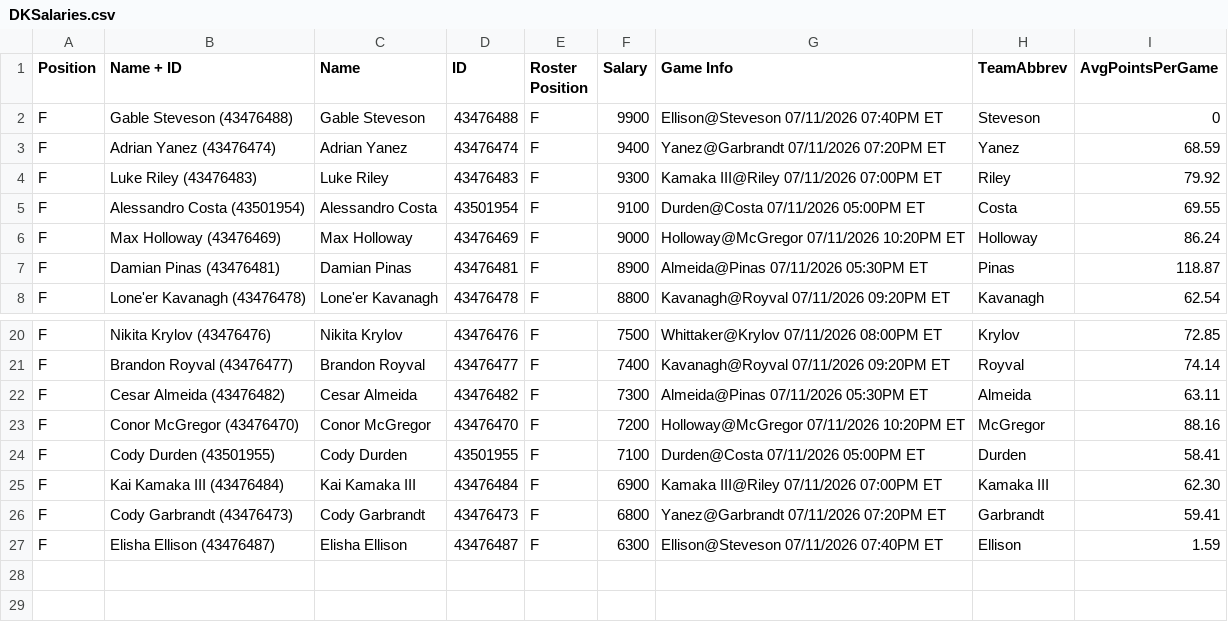
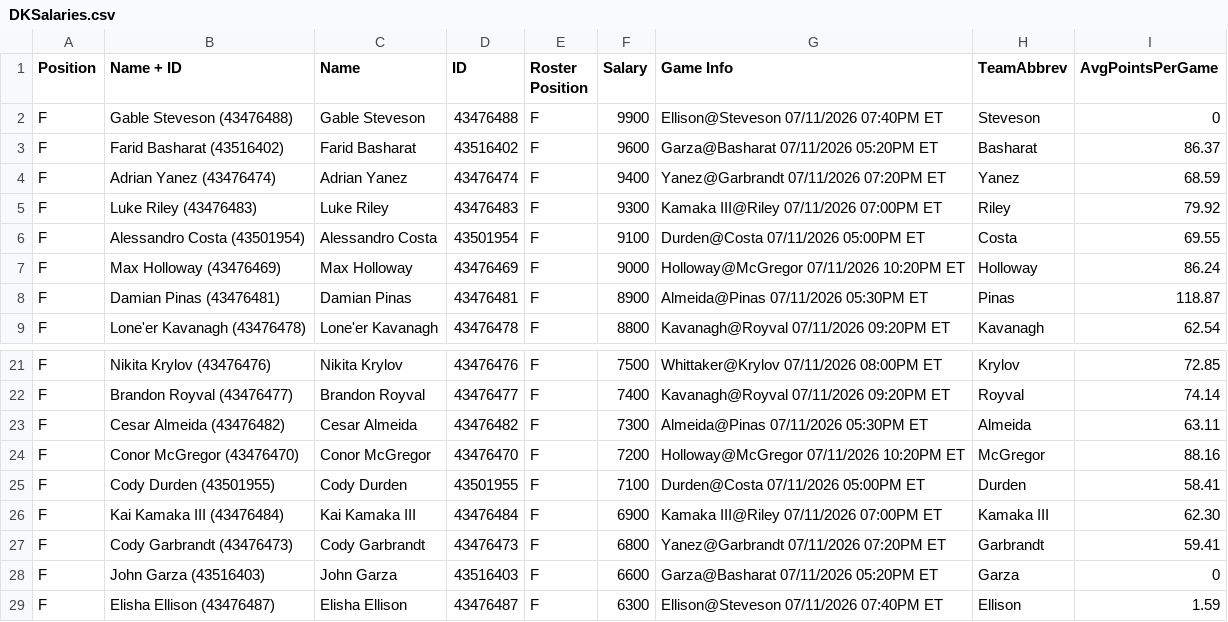
Before and after one commit to ufc-contest-sim/live-odds, a CSV file: DKSalaries.csv, drawn as a sheet; only a part is shown, gaps mark what is left out; the diff names each change by its address in the sheet, - before the commit and + after, or states it on an @@ line.

Commit message:
Update contest and salary files

```diff
--- a/DKSalaries.csv
+++ b/DKSalaries.csv
+row 3: F | Farid Basharat (43516402) | Farid Basharat | 43516402 | F | 9600 | Garza@Basharat 07/11/2026 05:20PM ET | Basharat | 86.37
+row 28: F | John Garza (43516403) | John Garza | 43516403 | F | 6600 | Garza@Basharat 07/11/2026 05:20PM ET | Garza | 0
```
